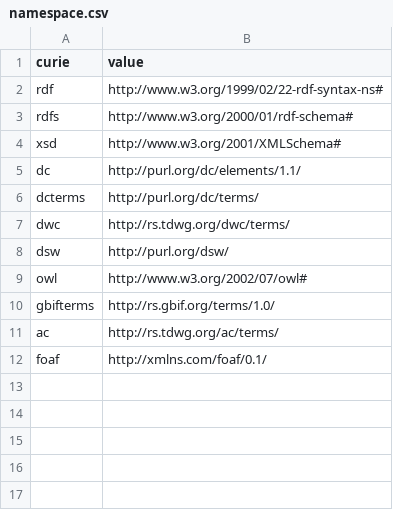
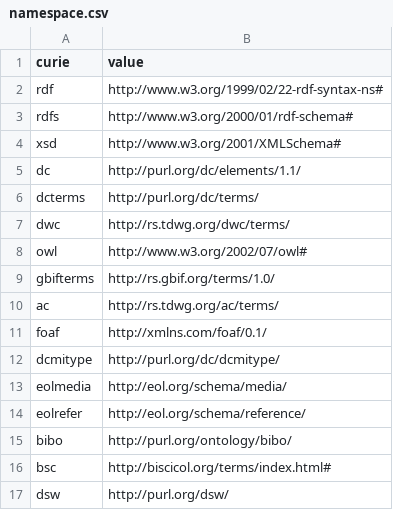
Before and after one commit to baskaufs/guid-o-matic, a CSV file: dwc-a/namespace.csv, drawn as a sheet.

Commit message:
fix tab-delenated problem, add namespaces, skip empty extensions

```diff
--- a/dwc-a/namespace.csv
+++ b/dwc-a/namespace.csv
@@ -7,3 +7,2 @@ dcterms,http://purl.org/dc/terms/
 dwc,http://rs.tdwg.org/dwc/terms/
-dsw,http://purl.org/dsw/
 owl,http://www.w3.org/2002/07/owl#
@@ -12 +11,7 @@ ac,http://rs.tdwg.org/ac/terms/
 foaf,http://xmlns.com/foaf/0.1/
+dcmitype,http://purl.org/dc/dcmitype/
+eolmedia,http://eol.org/schema/media/
+eolrefer,http://eol.org/schema/reference/
+bibo,http://purl.org/ontology/bibo/
+bsc,http://biscicol.org/terms/index.html#
+dsw,http://purl.org/dsw/
```
Also changed, not shown: 4 other files.
